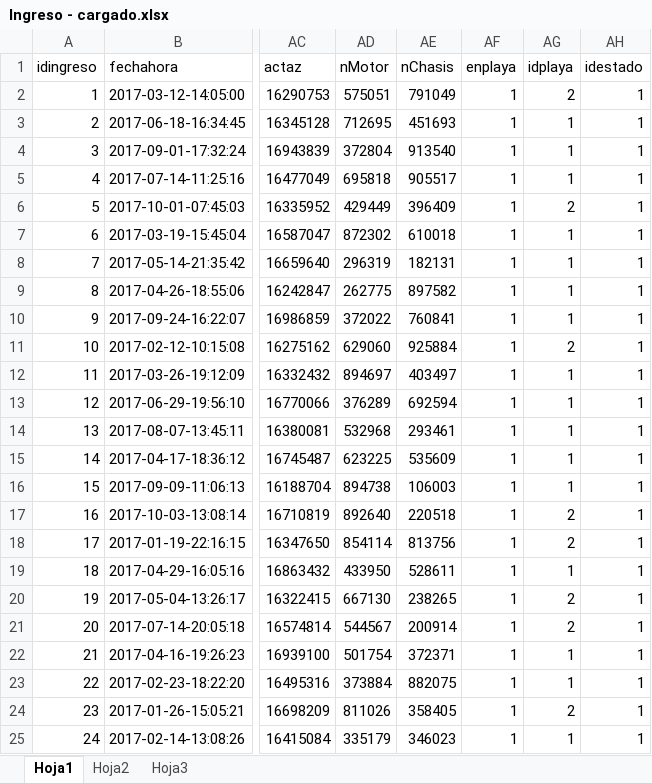
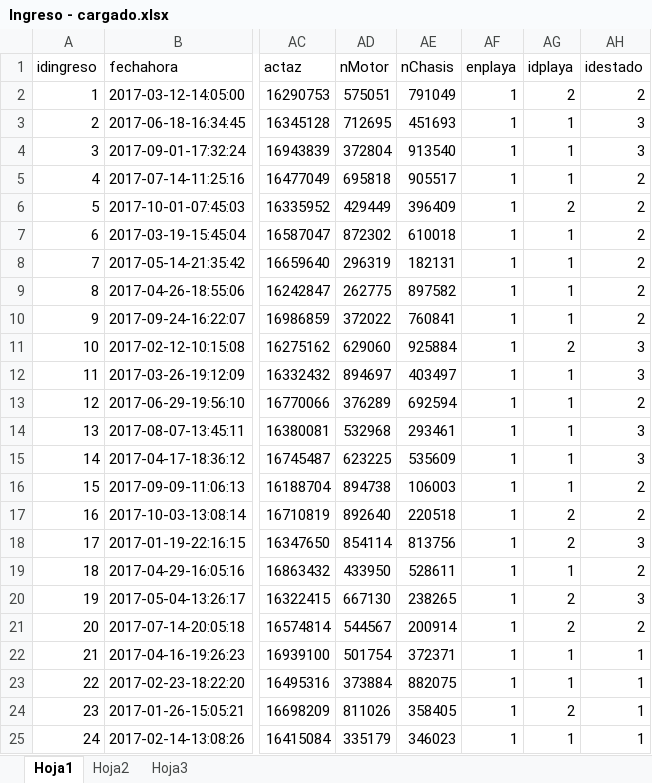
Before and after one commit to maxikidd/sugpaDoc, an Excel workbook: Excel/Carga DB Postgres/Ingreso - cargado.xlsx, sheet Hoja1, drawn as a sheet; only a part is shown, gaps mark what is left out; values as stored, in another font and other column widths than the file's, no borders; the diff names each change by its address in the sheet, - before the commit and + after, or states it on an @@ line.

```diff
--- a/Excel/Carga DB Postgres/Ingreso - cargado.xlsx (sheet Hoja1)
+++ b/Excel/Carga DB Postgres/Ingreso - cargado.xlsx (sheet Hoja1)
-AH2 (idestado): 1
+AH2 (idestado): 2
-AH3:AH4 (idestado): 1
+AH3:AH4 (idestado): 3
-AH5:AH10 (idestado): 1
+AH5:AH10 (idestado): 2
-AH11:AH12 (idestado): 1
+AH11:AH12 (idestado): 3
-AH13 (idestado): 1
+AH13 (idestado): 2
-AH14:AH15 (idestado): 1
+AH14:AH15 (idestado): 3
-AH16:AH17 (idestado): 1
+AH16:AH17 (idestado): 2
-AH18 (idestado): 1
+AH18 (idestado): 3
-AH19 (idestado): 1
+AH19 (idestado): 2
-AH20 (idestado): 1
+AH20 (idestado): 3
-AH21 (idestado): 1
+AH21 (idestado): 2
```
Also changed, not shown: Excel/Carga DB Postgres/Estado - CARGADO.xlsx, 1 other file.
